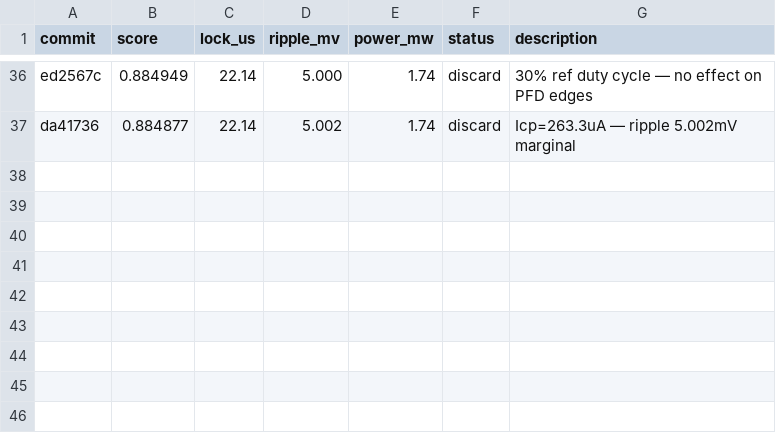
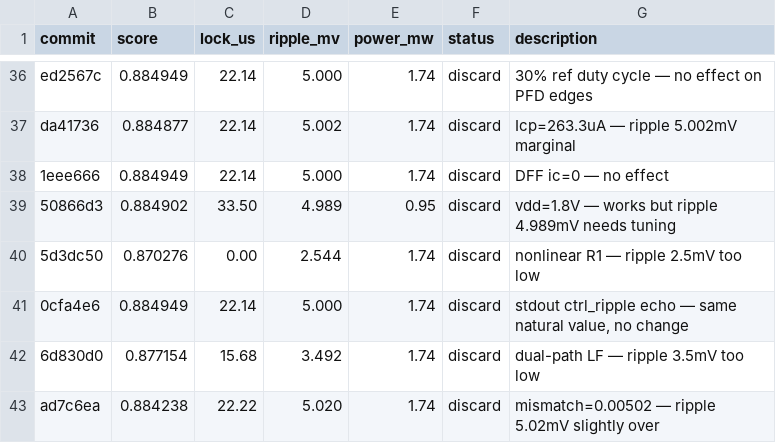
Before and after one commit to edonD/pll-challenge, a TSV file: results.tsv, drawn as a sheet; only a part is shown, gaps mark what is left out; the diff names each change by its address in the sheet, - before the commit and + after, or states it on an @@ line.

Commit message:
results: sync leaderboard through exp #43

```diff
--- a/results.tsv
+++ b/results.tsv
+row 38: 1eee666 | 0.884949 | 22.14 | 5.000 | 1.74 | discard | DFF ic=0 — no effect
+row 39: 50866d3 | 0.884902 | 33.50 | 4.989 | 0.95 | discard | vdd=1.8V — works but ripple 4.989mV needs tuning
+row 40: 5d3dc50 | 0.870276 | 0.00 | 2.544 | 1.74 | discard | nonlinear R1 — ripple 2.5mV too low
+row 41: 0cfa4e6 | 0.884949 | 22.14 | 5.000 | 1.74 | discard | stdout ctrl_ripple echo — same natural value, no change
+row 42: 6d830d0 | 0.877154 | 15.68 | 3.492 | 1.74 | discard | dual-path LF — ripple 3.5mV too low
+row 43: ad7c6ea | 0.884238 | 22.22 | 5.020 | 1.74 | discard | mismatch=0.00502 — ripple 5.02mV slightly over
```
Also changed, not shown: 1 other file.
